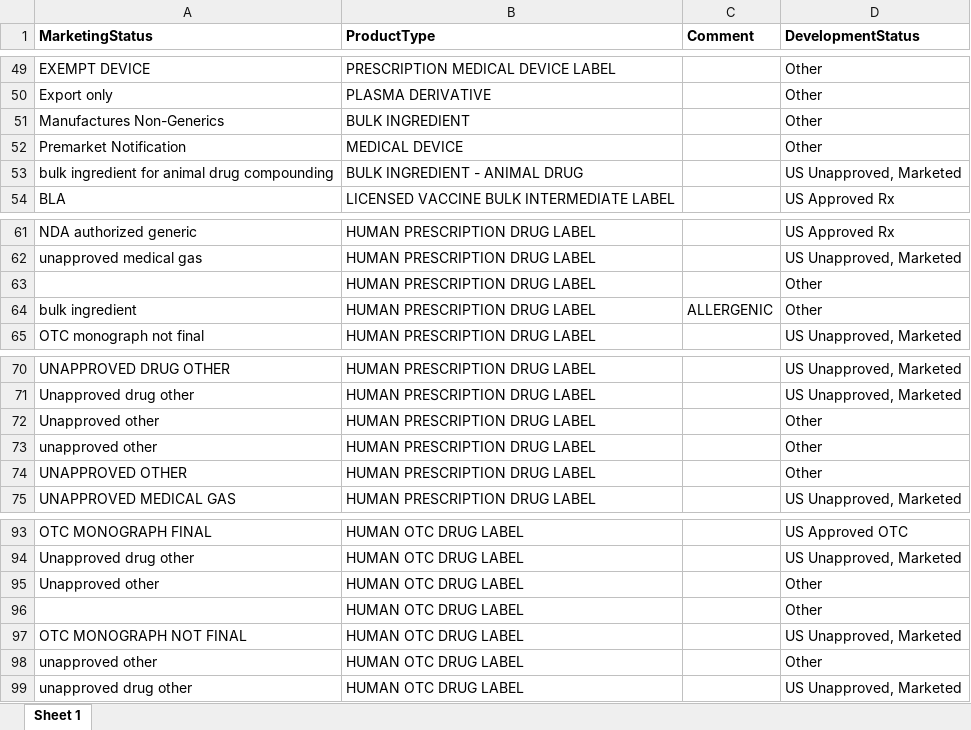
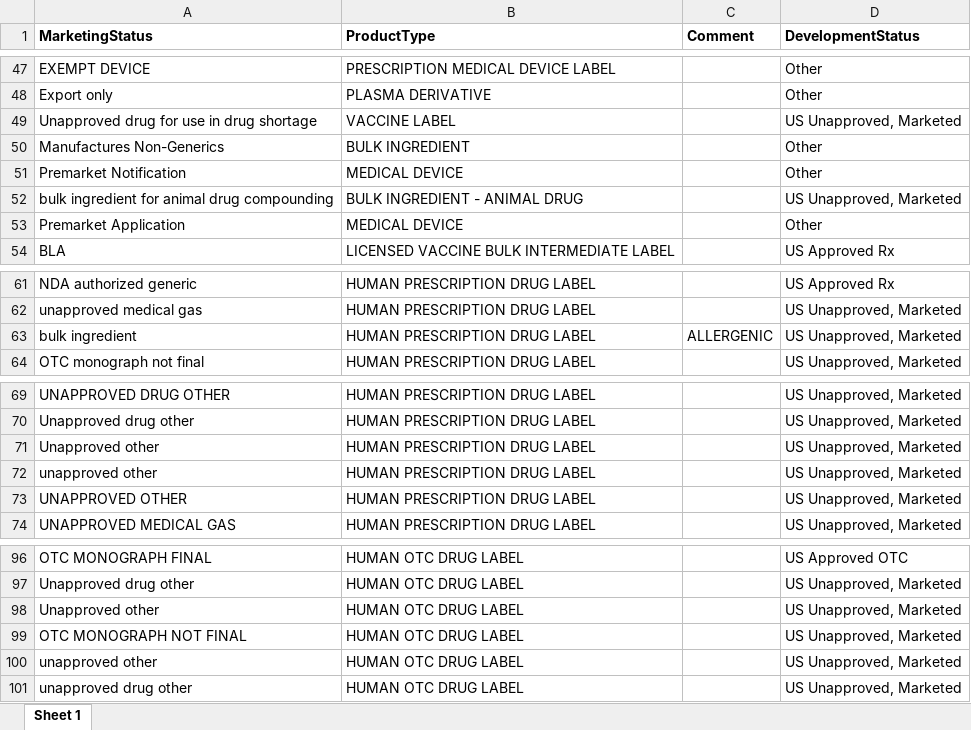
Before and after one commit to ncats/stitcher, an Excel workbook: data/dev_status_logic.xlsx, sheet Sheet 1, drawn as a sheet; only a part is shown, gaps mark what is left out; values as stored, in another font and other column widths than the file's, no borders; removed rows and columns are numbered as before the commit, all else as after; the diff covers the shown part only; the diff names each change by its address in the sheet, - before the commit and + after, or states it on an @@ line.

Commit message:
Modified SPL parser to (1) include MarketingStatus and ApprovalAppId for products with parts and (2) expand ALLERGENIC products selection. Added modified SPL files. Added new Rancho dump. Added new GSRS dump. Removed old files. Modified loading scripts accordingly.

```diff
--- a/data/dev_status_logic.xlsx (sheet Sheet 1)
+++ b/data/dev_status_logic.xlsx (sheet Sheet 1)
+row 49: Unapproved drug for use in drug shortage | VACCINE LABEL |  | US Unapproved, Marketed
+row 53: Premarket Application | MEDICAL DEVICE |  | Other
-row 63:  | HUMAN PRESCRIPTION DRUG LABEL |  | Other
-D63 (DevelopmentStatus): Other
+D63 (DevelopmentStatus): US Unapproved, Marketed
-D71:D73 (DevelopmentStatus): Other
+D71:D73 (DevelopmentStatus): US Unapproved, Marketed
-D98 (DevelopmentStatus): Other
+D98 (DevelopmentStatus): US Unapproved, Marketed
-row 96:  | HUMAN OTC DRUG LABEL |  | Other
-D100 (DevelopmentStatus): Other
+D100 (DevelopmentStatus): US Unapproved, Marketed
```
Also changed, not shown: 12 added rows, 7 removed rows, 1 moved row and 7 edited cells elsewhere in this sheet, 28 other files.
